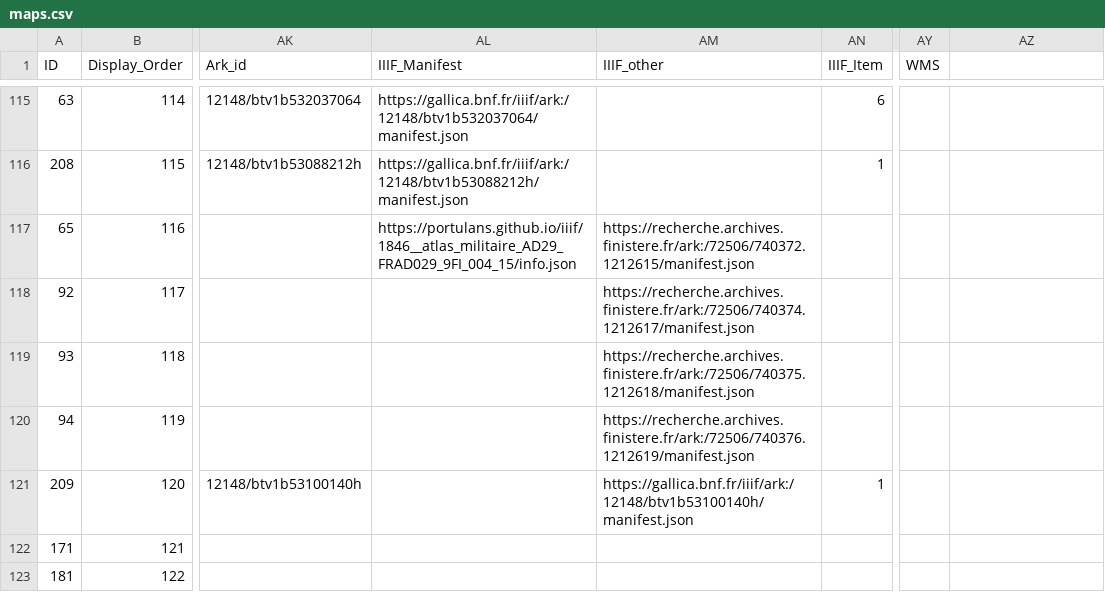
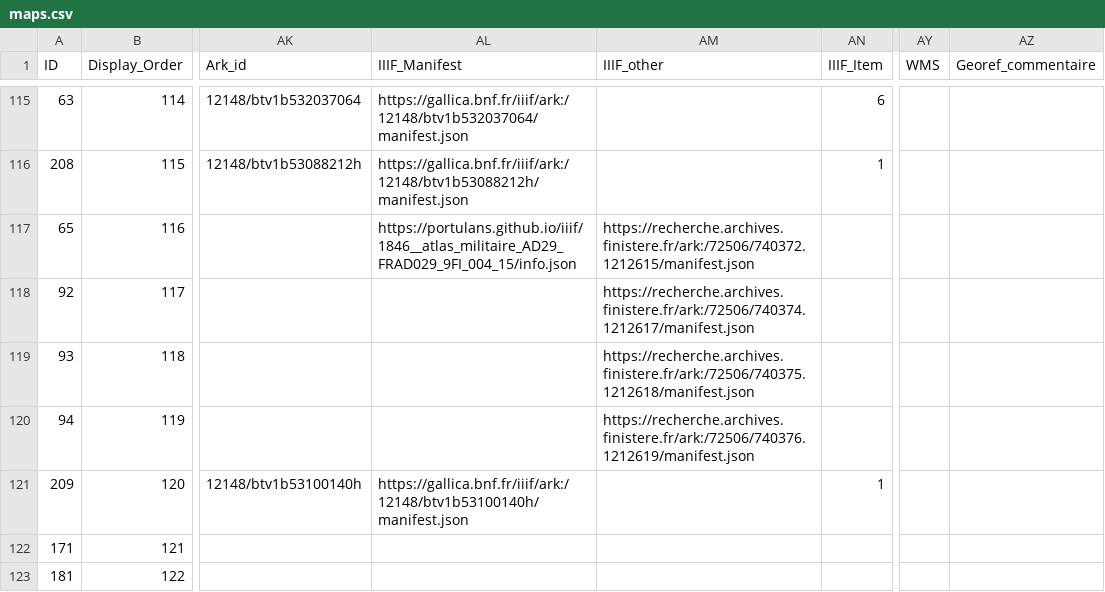
Before and after one commit to portulans/maps, a CSV file: atlas-ouessant/maps.csv, drawn as a sheet; only a part is shown, gaps mark what is left out; the diff covers the shown part only; the diff names each change by its address in the sheet, - before the commit and + after, or states it on an @@ line.

```diff
--- a/atlas-ouessant/maps.csv
+++ b/atlas-ouessant/maps.csv
-AZ1: (empty)
+AZ1: Georef_commentaire
-AL121 (IIIF_Manifest): (empty)
+AL121 (IIIF_Manifest): https://gallica.bnf.fr/iiif/ark:/12148/btv1b53100140h/manifest.json
-AM121 (IIIF_other): https://gallica.bnf.fr/iiif/ark:/12148/btv1b53100140h/manifest.json
+AM121 (IIIF_other): (empty)
```
Also changed, not shown: 2 added rows and 72 edited cells elsewhere in this file, atlas-ouessant/collections.csv, 1 other file.
